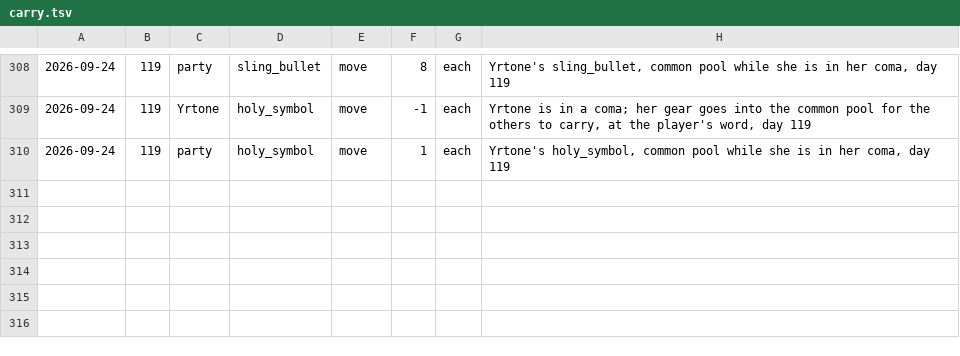
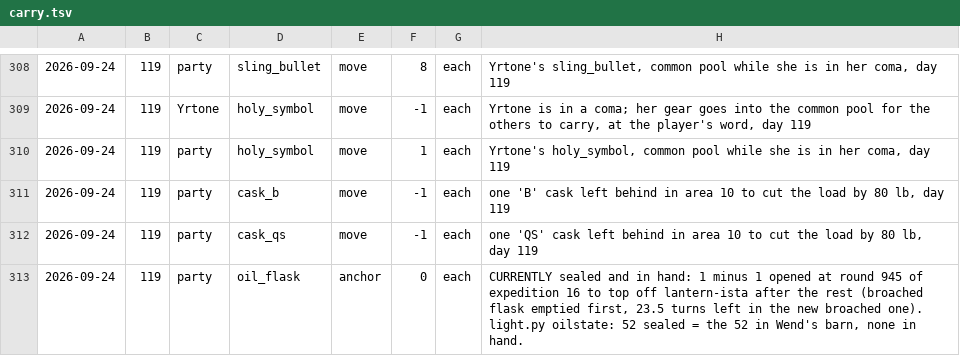
Before and after one commit to dllahr/claude_playing_advanced_dungeons_and_dragons_1st_edition, a TSV file: campaign/carry.tsv, drawn as a sheet; only a part is shown, gaps mark what is left out; the diff names each change by its address in the sheet, - before the commit and + after, or states it on an @@ line.

```diff
--- a/campaign/carry.tsv
+++ b/campaign/carry.tsv
+row 311: 2026-09-24 | 119 | party | cask_b | move | -1 | each | one 'B' cask left behind in area 10 to cut the load by 80 lb, day 119
+row 312: 2026-09-24 | 119 | party | cask_qs | move | -1 | each | one 'QS' cask left behind in area 10 to cut the load by 80 lb, day 119
+row 313: 2026-09-24 | 119 | party | oil_flask | anchor | 0 | each | CURRENTLY sealed and in hand: 1 minus 1 opened at round 945 of expedition 16 to top off lantern-ista after the rest (broached flask emptied first, 23.5 turns left in the new broached one). light.py oilstate: 52 sealed = the 52 in Wend's barn, none in hand.
```
Also changed, not shown: campaign/clock.tsv, campaign/inventory_log.tsv, 4 other files.
